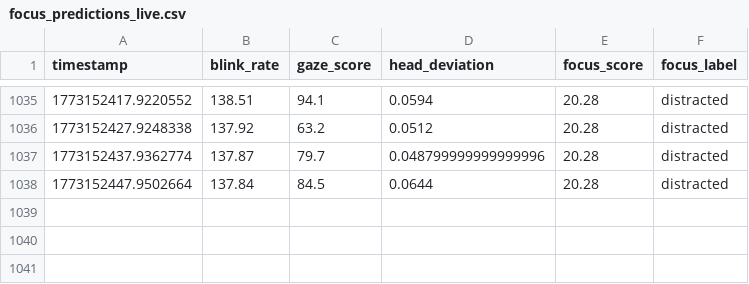
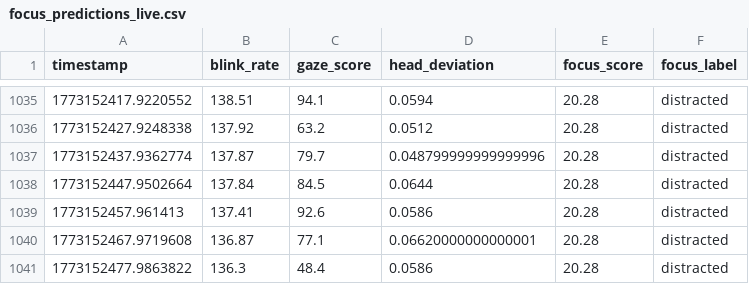
Before and after one commit to Dalmas-Omukaga/sync-flow, a CSV file: data/live/focus_predictions_live.csv, drawn as a sheet; only a part is shown, gaps mark what is left out.

Commit message:
sync: 1773152481

```diff
--- a/data/live/focus_predictions_live.csv
+++ b/data/live/focus_predictions_live.csv
@@ -1038 +1038,4 @@ timestamp,blink_rate,gaze_score,head_deviation,focus_score,focus_label
 1773152447.9502664,137.84,84.5,0.0644,20.28,distracted
+1773152457.961413,137.41,92.6,0.0586,20.28,distracted
+1773152467.9719608,136.87,77.1,0.06620000000000001,20.28,distracted
+1773152477.9863822,136.3,48.4,0.0586,20.28,distracted
```
